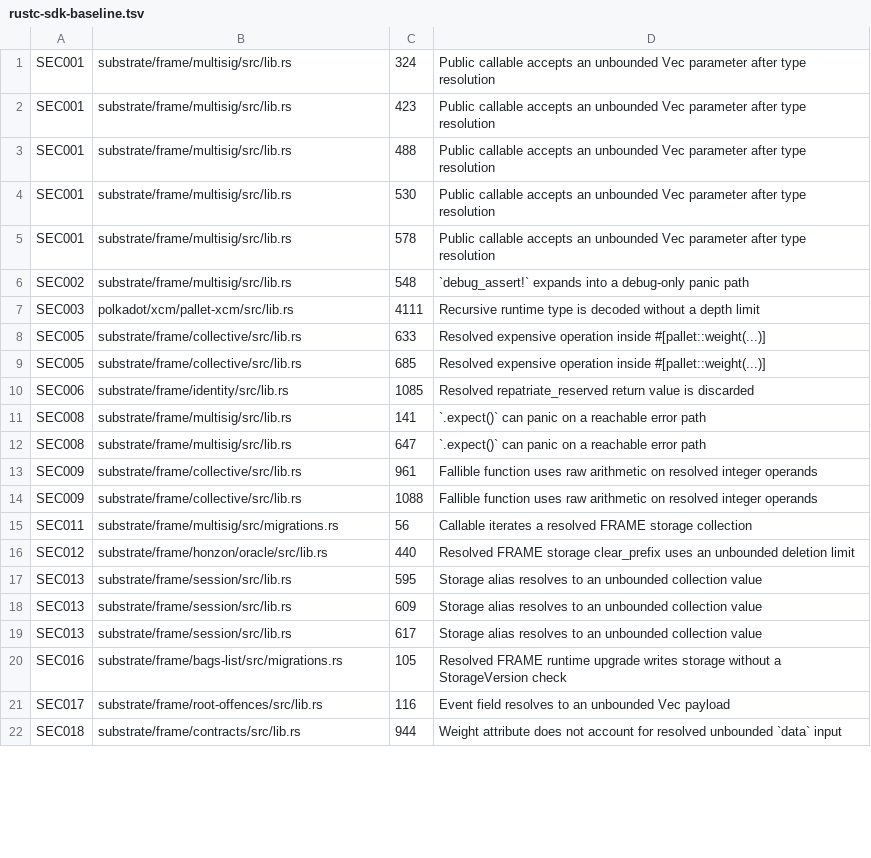
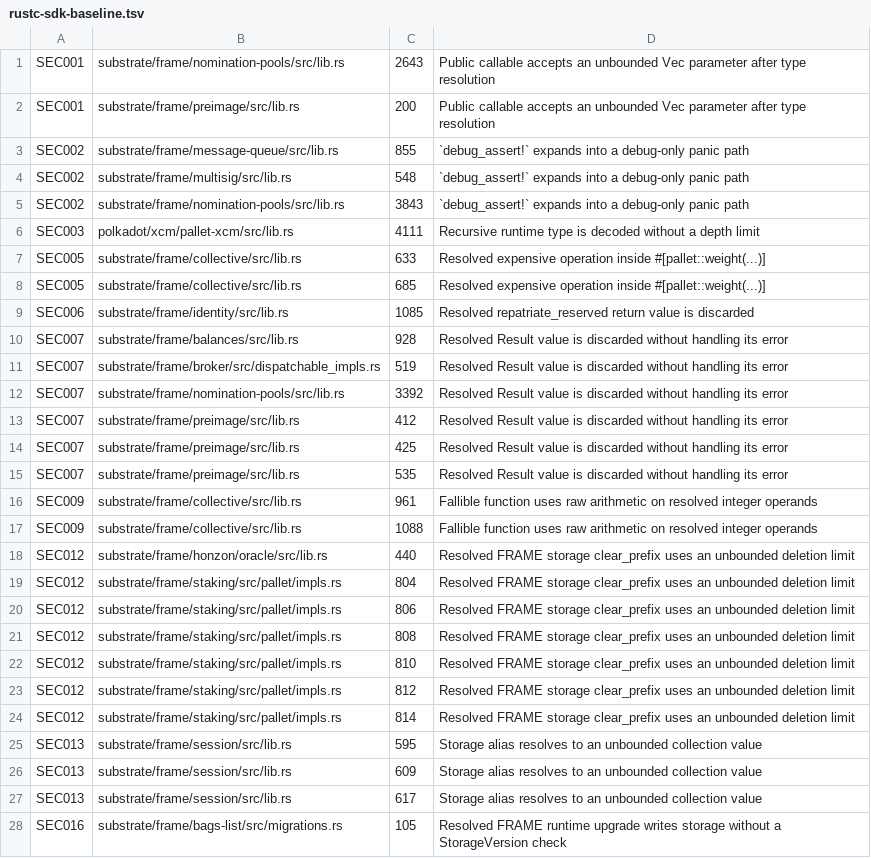
Before and after one commit to agustinustheo/polkadot-linter, a TSV file: benchmarks/rustc-sdk-baseline.tsv, drawn as a sheet; only a part is shown; the shorter side is filled out with more unchanged rows; the diff covers the shown part only.

```diff
--- a/benchmarks/rustc-sdk-baseline.tsv
+++ b/benchmarks/rustc-sdk-baseline.tsv
@@ -1,7 +1,6 @@
-SEC001	substrate/frame/multisig/src/lib.rs	324	Public callable accepts an unbounded Vec parameter after type resolution
-SEC001	substrate/frame/multisig/src/lib.rs	423	Public callable accepts an unbounded Vec parameter after type resolution
-SEC001	substrate/frame/multisig/src/lib.rs	488	Public callable accepts an unbounded Vec parameter after type resolution
-SEC001	substrate/frame/multisig/src/lib.rs	530	Public callable accepts an unbounded Vec parameter after type resolution
-SEC001	substrate/frame/multisig/src/lib.rs	578	Public callable accepts an unbounded Vec parameter after type resolution
+SEC001	substrate/frame/nomination-pools/src/lib.rs	2643	Public callable accepts an unbounded Vec parameter after type resolution
+SEC001	substrate/frame/preimage/src/lib.rs	200	Public callable accepts an unbounded Vec parameter after type resolution
+SEC002	substrate/frame/message-queue/src/lib.rs	855	`debug_assert!` expands into a debug-only panic path
 SEC002	substrate/frame/multisig/src/lib.rs	548	`debug_assert!` expands into a debug-only panic path
+SEC002	substrate/frame/nomination-pools/src/lib.rs	3843	`debug_assert!` expands into a debug-only panic path
 SEC003	polkadot/xcm/pallet-xcm/src/lib.rs	4111	Recursive runtime type is decoded without a depth limit
@@ -10,8 +9,17 @@ SEC005	substrate/frame/collective/src/lib.rs	685	Resolved expensive operation in
 SEC006	substrate/frame/identity/src/lib.rs	1085	Resolved repatriate_reserved return value is discarded
-SEC008	substrate/frame/multisig/src/lib.rs	141	`.expect()` can panic on a reachable error path
-SEC008	substrate/frame/multisig/src/lib.rs	647	`.expect()` can panic on a reachable error path
+SEC007	substrate/frame/balances/src/lib.rs	928	Resolved Result value is discarded without handling its error
+SEC007	substrate/frame/broker/src/dispatchable_impls.rs	519	Resolved Result value is discarded without handling its error
+SEC007	substrate/frame/nomination-pools/src/lib.rs	3392	Resolved Result value is discarded without handling its error
+SEC007	substrate/frame/preimage/src/lib.rs	412	Resolved Result value is discarded without handling its error
+SEC007	substrate/frame/preimage/src/lib.rs	425	Resolved Result value is discarded without handling its error
+SEC007	substrate/frame/preimage/src/lib.rs	535	Resolved Result value is discarded without handling its error
 SEC009	substrate/frame/collective/src/lib.rs	961	Fallible function uses raw arithmetic on resolved integer operands
 SEC009	substrate/frame/collective/src/lib.rs	1088	Fallible function uses raw arithmetic on resolved integer operands
-SEC011	substrate/frame/multisig/src/migrations.rs	56	Callable iterates a resolved FRAME storage collection
 SEC012	substrate/frame/honzon/oracle/src/lib.rs	440	Resolved FRAME storage clear_prefix uses an unbounded deletion limit
+SEC012	substrate/frame/staking/src/pallet/impls.rs	804	Resolved FRAME storage clear_prefix uses an unbounded deletion limit
+SEC012	substrate/frame/staking/src/pallet/impls.rs	806	Resolved FRAME storage clear_prefix uses an unbounded deletion limit
+SEC012	substrate/frame/staking/src/pallet/impls.rs	808	Resolved FRAME storage clear_prefix uses an unbounded deletion limit
+SEC012	substrate/frame/staking/src/pallet/impls.rs	810	Resolved FRAME storage clear_prefix uses an unbounded deletion limit
+SEC012	substrate/frame/staking/src/pallet/impls.rs	812	Resolved FRAME storage clear_prefix uses an unbounded deletion limit
+SEC012	substrate/frame/staking/src/pallet/impls.rs	814	Resolved FRAME storage clear_prefix uses an unbounded deletion limit
 SEC013	substrate/frame/session/src/lib.rs	595	Storage alias resolves to an unbounded collection value
```
Also changed, not shown: 2 added rows and 4 edited cells elsewhere in this file, benchmarks/rustc-sdk-cases.tsv, 3 other files.
